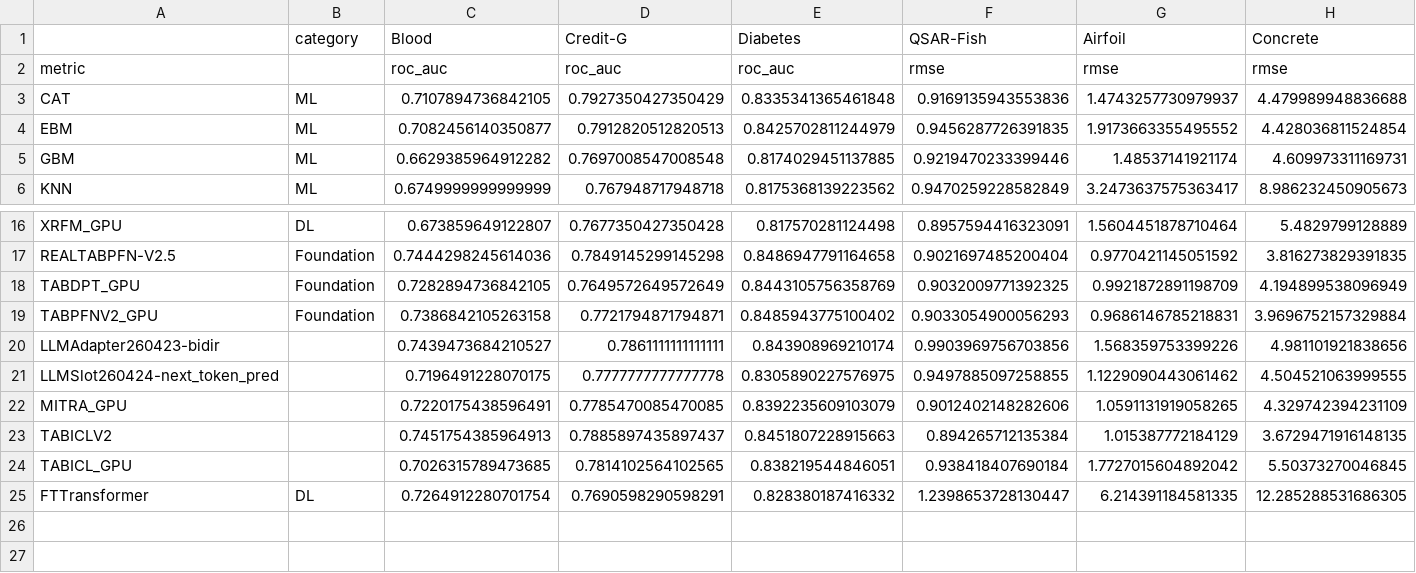
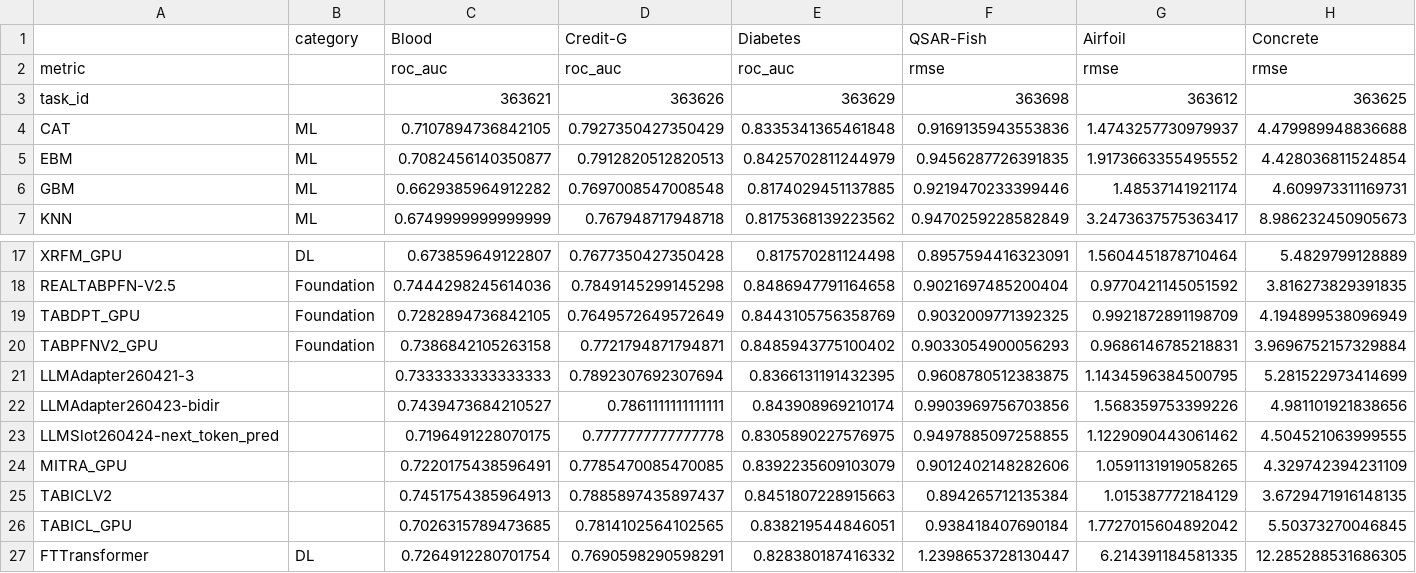
Before and after one commit to Cheol-Will/tabular-llm-adaptation, a CSV file: experiment/evals/260423-bidir/csv/main_table_default_full.csv, drawn as a sheet; only a part is shown, gaps mark what is left out; rows hold the shown columns only; the diff names each change by its address in the sheet, - before the commit and + after, or states it on an @@ line.

```diff
--- a/experiment/evals/260423-bidir/csv/main_table_default_full.csv
+++ b/experiment/evals/260423-bidir/csv/main_table_default_full.csv
+row 3: task_id |  | 363621 | 363626 | 363629 | 363698 | 363612 | 363625
+row 21: LLMAdapter260421-3 |  | 0.7333333333333333 | 0.7892307692307694 | 0.8366131191432395 | 0.9608780512383875 | 1.1434596384500795 | 5.281522973414699
```
Also changed, not shown: experiment/evals/260423-bidir/csv/main_table_default_subset.csv, experiment/evals/260423-bidir/plot/results_per_split.csv, 43 other files.
